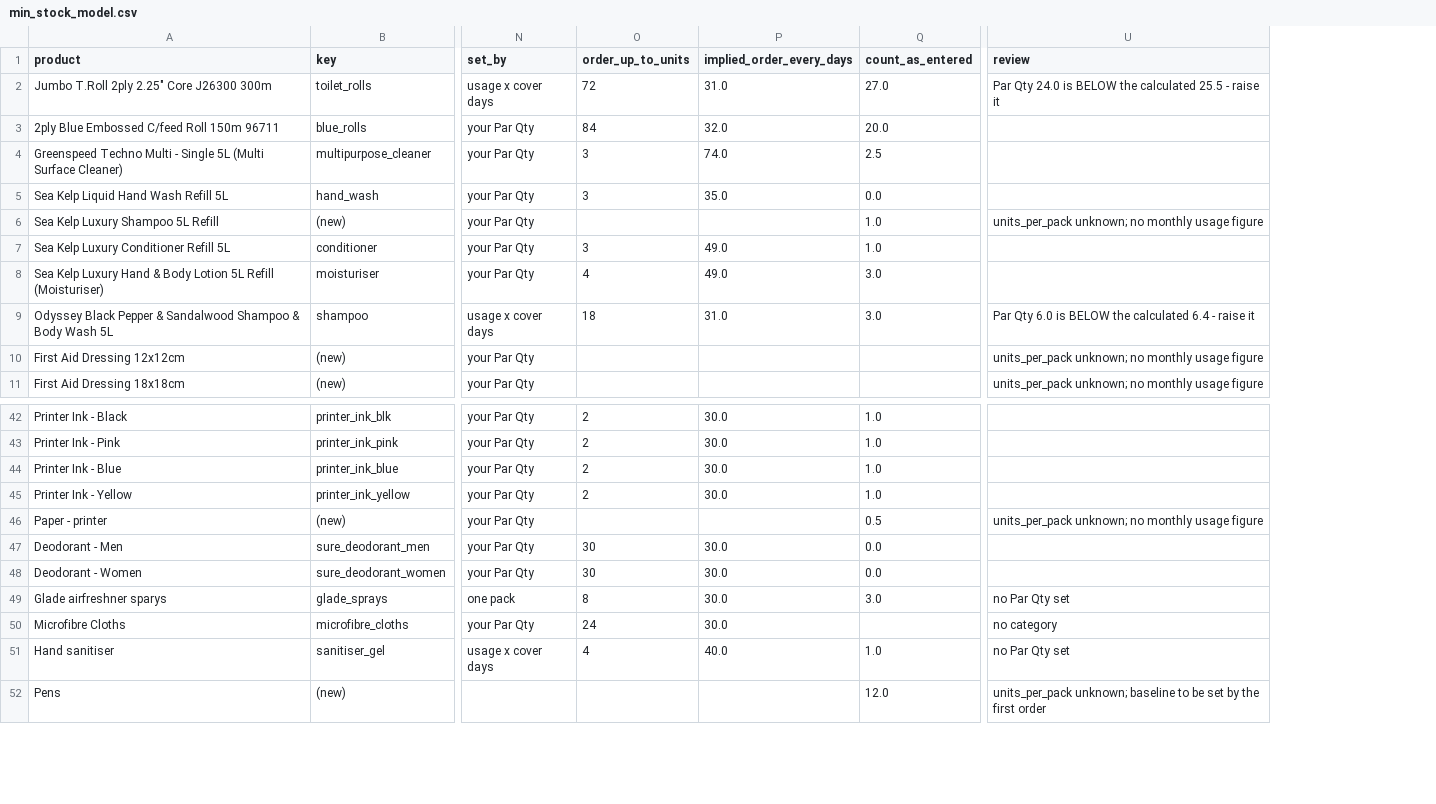
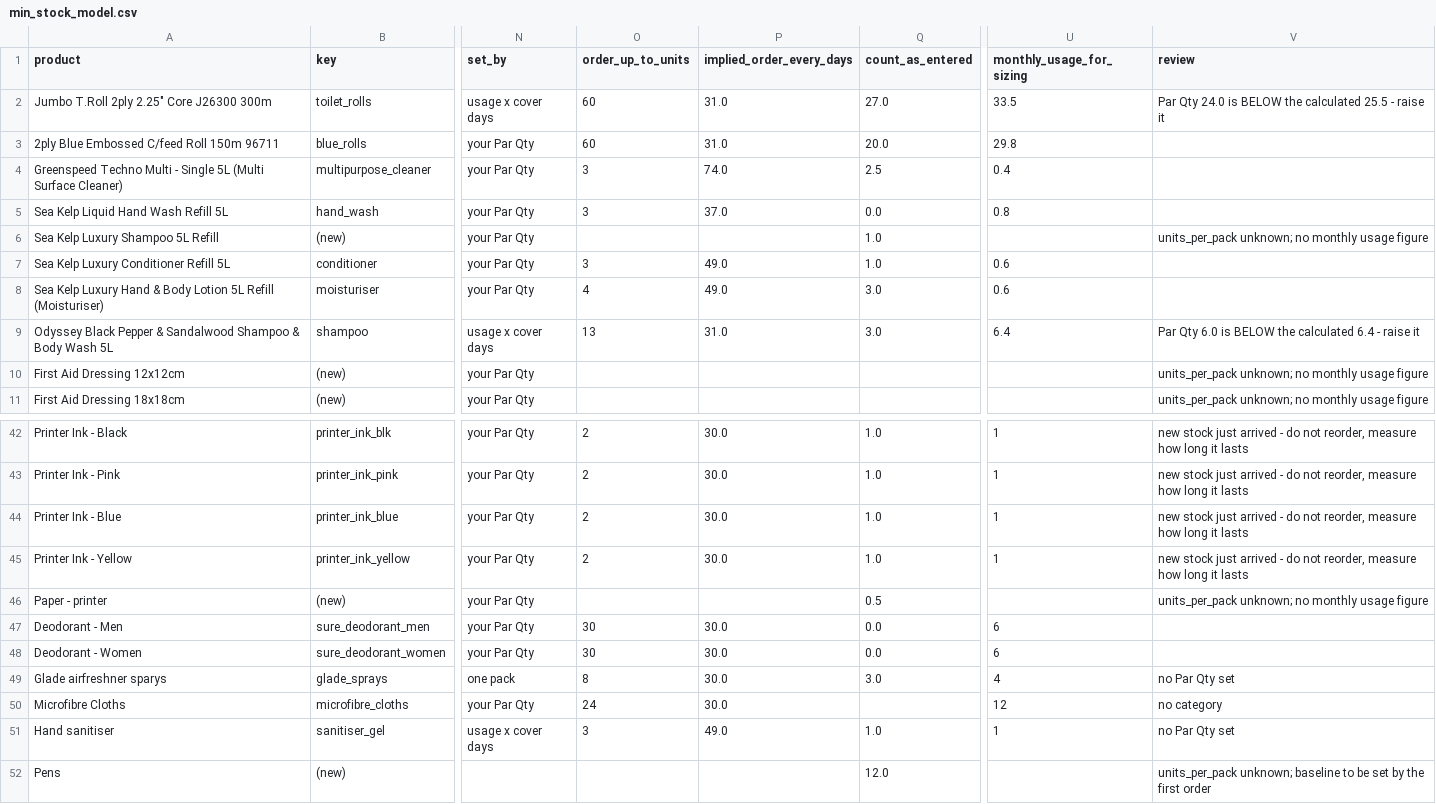
Before and after one commit to ONE-LDN/consumables-dashboard, a CSV file: migration/min_stock_model.csv, drawn as a sheet; only a part is shown, gaps mark what is left out; addresses are those after the commit; the diff covers the shown part only; the diff names each change by its address in the sheet, - before the commit and + after, or states it on an @@ line.

```diff
--- a/migration/min_stock_model.csv
+++ b/migration/min_stock_model.csv
+column U (monthly_usage_for_sizing), rows 2-9: 33.5 | 29.8 | 0.4 | 0.8 |  | 0.6 | 0.6 | 6.4; rows 42-51: 1 | 1 | 1 | 1 |  | 6 | 6 | 4 | 12 | 1
-O2 (order_up_to_units): 72
+O2 (order_up_to_units): 60
-O3 (order_up_to_units): 84
+O3 (order_up_to_units): 60
-P3 (implied_order_every_days): 32.0
+P3 (implied_order_every_days): 31.0
-P5 (implied_order_every_days): 35.0
+P5 (implied_order_every_days): 37.0
-O9 (order_up_to_units): 18
+O9 (order_up_to_units): 13
-V42:V45 (review): (empty)
+V42:V45 (review): new stock just arrived - do not reorder, measure how long it lasts
-O51 (order_up_to_units): 4
+O51 (order_up_to_units): 3
-P51 (implied_order_every_days): 40.0
+P51 (implied_order_every_days): 49.0
```
Also changed, not shown: 32 edited cells elsewhere in this file, 2 other files.
